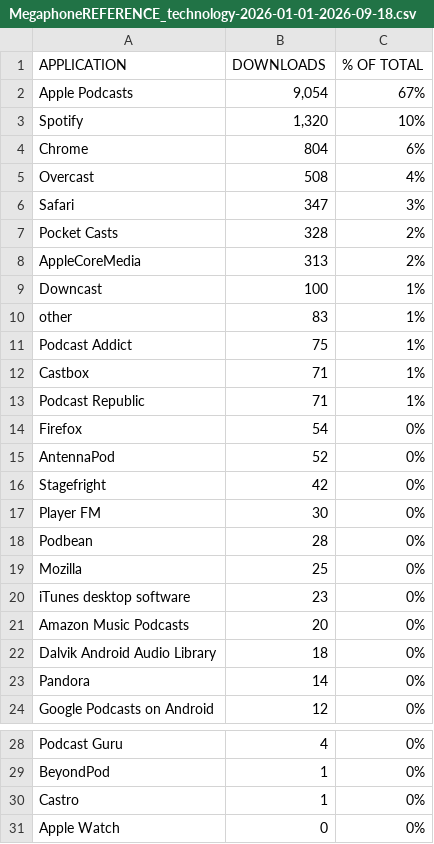
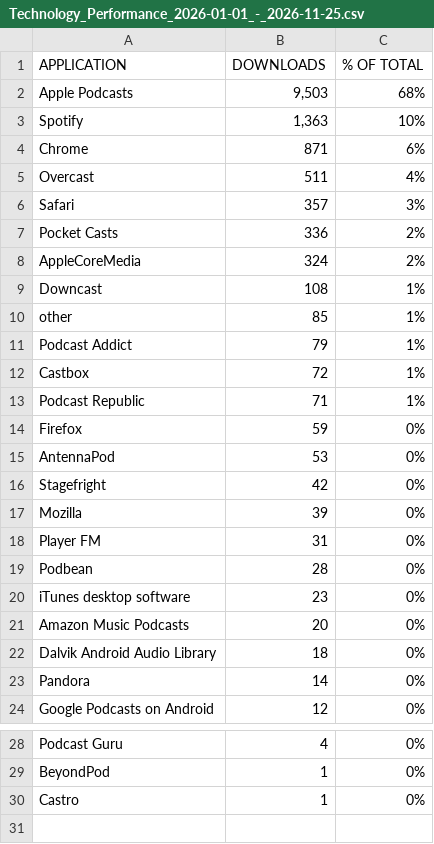
Before and after one commit to drand-prog/pod, a CSV file: data/raw/Technology_Performance_2026-01-01_-_2026-11-25.csv (was data/raw/MegaphoneREFERENCE_technology-2026-01-01-2026-09-18.csv), drawn as a sheet; only a part is shown, gaps mark what is left out.

```diff
--- a/data/raw/MegaphoneREFERENCE_technology-2026-01-01-2026-09-18.csv
+++ b/data/raw/Technology_Performance_2026-01-01_-_2026-11-25.csv
@@ -1,20 +1,20 @@
 "APPLICATION","DOWNLOADS","% OF TOTAL"
-"Apple Podcasts","9,054","67%"
-"Spotify","1,320","10%"
-"Chrome","804","6%"
-"Overcast","508","4%"
-"Safari","347","3%"
-"Pocket Casts","328","2%"
-"AppleCoreMedia","313","2%"
-"Downcast","100","1%"
-"other","83","1%"
-"Podcast Addict","75","1%"
-"Castbox","71","1%"
+"Apple Podcasts","9,503","68%"
+"Spotify","1,363","10%"
+"Chrome","871","6%"
+"Overcast","511","4%"
+"Safari","357","3%"
+"Pocket Casts","336","2%"
+"AppleCoreMedia","324","2%"
+"Downcast","108","1%"
+"other","85","1%"
+"Podcast Addict","79","1%"
+"Castbox","72","1%"
 "Podcast Republic","71","1%"
-"Firefox","54","0%"
-"AntennaPod","52","0%"
+"Firefox","59","0%"
+"AntennaPod","53","0%"
 "Stagefright","42","0%"
-"Player FM","30","0%"
+"Mozilla","39","0%"
+"Player FM","31","0%"
 "Podbean","28","0%"
-"Mozilla","25","0%"
 "iTunes desktop software","23","0%"
@@ -30,2 +30 @@
 "Castro","1","0%"
-"Apple Watch","0","0%"
```
Also changed, not shown: data/raw/Megaphone_geolocation-performance-2026-01-01-2026-11-25.csv, 12 other files.
